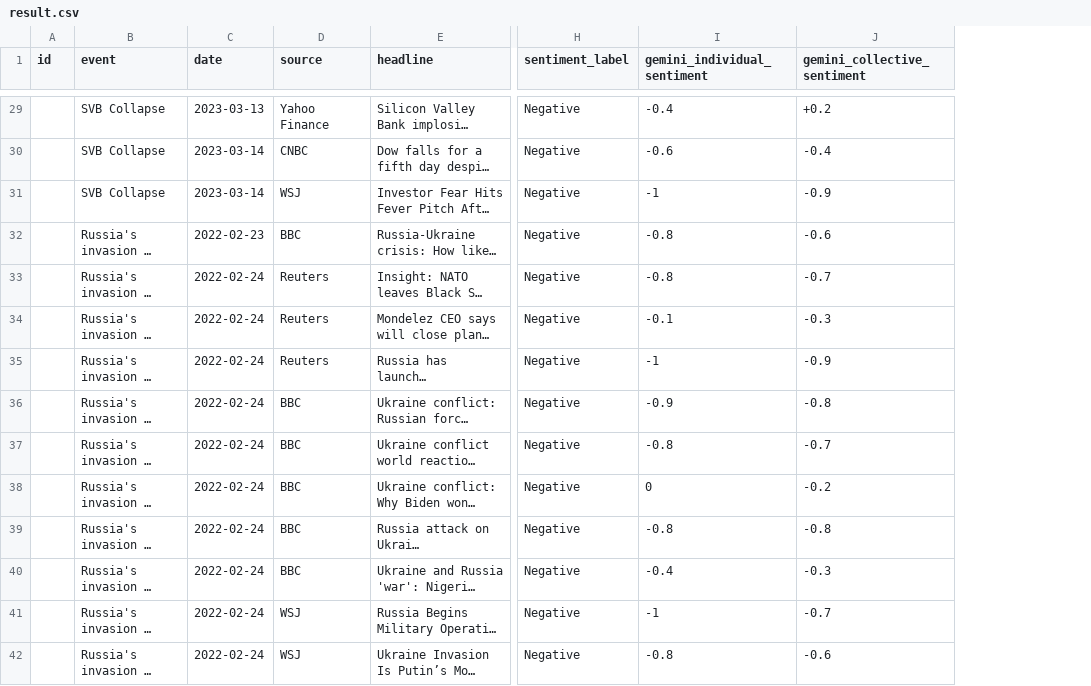
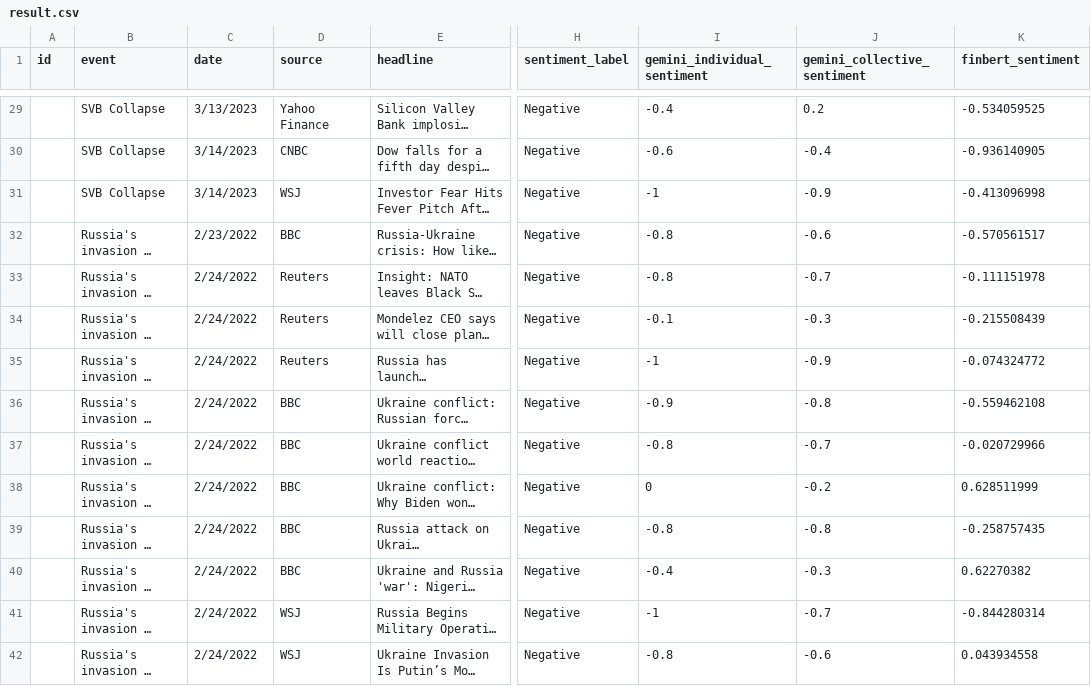
Before and after one commit to AminFiroozi/Belief-Dispersion, a CSV file: result.csv, drawn as a sheet; only a part is shown, gaps mark what is left out; long unchanged cells end in …; the diff covers the shown part only; the diff names each change by its address in the sheet, - before the commit and + after, or states it on an @@ line.

Commit message:
Feat/finbert analysis (#4)
* feat: load and define finbert sentiment analysis function and apply it on the dataset

* feat: add visualization to compare the result of all the models and analysises

```diff
--- a/result.csv
+++ b/result.csv
+column K (finbert_sentiment), rows 29-42: -0.534059525 | -0.936140905 | -0.413096998 | -0.570561517 | -0.111151978 | -0.215508439 | -0.074324772 | -0.559462108 | -0.020729966 | 0.628511999 | -0.258757435 | 0.62270382 | -0.844280314 | 0.043934558
-C29 (date): 2023-03-13
+C29 (date): 3/13/2023
-J29 (gemini_collective_sentiment): +0.2
+J29 (gemini_collective_sentiment): 0.2
-C30:C31 (date): 2023-03-14
+C30:C31 (date): 3/14/2023
-C32 (date): 2022-02-23
+C32 (date): 2/23/2022
-C33:C42 (date): 2022-02-24
+C33:C42 (date): 2/24/2022
```
Also changed, not shown: 138 edited cells elsewhere in this file, 1 other file.
